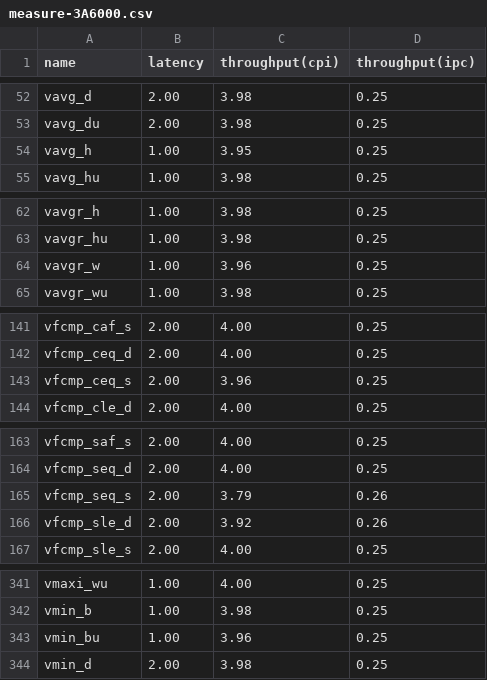
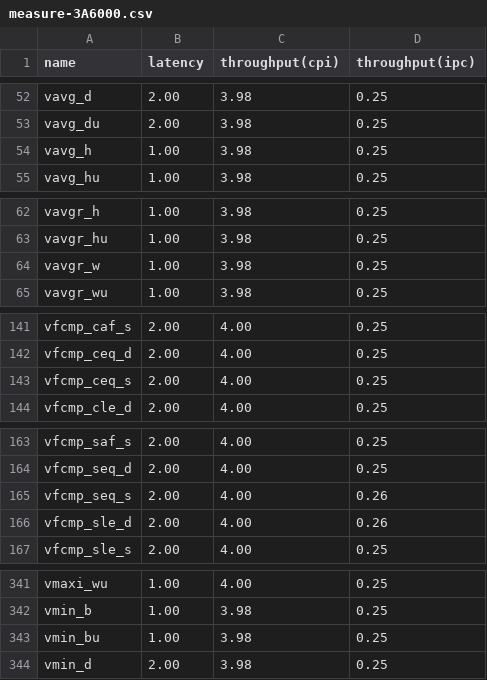
Before and after one commit to jiegec/unofficial-loongarch-intrinsics-guide, a CSV file: code/measure-3A6000.csv, drawn as a sheet; only a part is shown, gaps mark what is left out; the diff covers the shown part only.

Commit message:
Manually round the numbers

```diff
--- a/code/measure-3A6000.csv
+++ b/code/measure-3A6000.csv
@@ -53,3 +53,3 @@ vavg_d,2.00,3.98,0.25
 vavg_du,2.00,3.98,0.25
-vavg_h,1.00,3.95,0.25
+vavg_h,1.00,3.98,0.25
 vavg_hu,1.00,3.98,0.25
@@ -63,3 +63,3 @@ vavgr_h,1.00,3.98,0.25
 vavgr_hu,1.00,3.98,0.25
-vavgr_w,1.00,3.96,0.25
+vavgr_w,1.00,3.98,0.25
 vavgr_wu,1.00,3.98,0.25
@@ -142,3 +142,3 @@ vfcmp_caf_s,2.00,4.00,0.25
 vfcmp_ceq_d,2.00,4.00,0.25
-vfcmp_ceq_s,2.00,3.96,0.25
+vfcmp_ceq_s,2.00,4.00,0.25
 vfcmp_cle_d,2.00,4.00,0.25
@@ -164,4 +164,4 @@ vfcmp_saf_s,2.00,4.00,0.25
 vfcmp_seq_d,2.00,4.00,0.25
-vfcmp_seq_s,2.00,3.79,0.26
-vfcmp_sle_d,2.00,3.92,0.26
+vfcmp_seq_s,2.00,4.00,0.26
+vfcmp_sle_d,2.00,4.00,0.26
 vfcmp_sle_s,2.00,4.00,0.25
@@ -342,3 +342,3 @@ vmaxi_wu,1.00,4.00,0.25
 vmin_b,1.00,3.98,0.25
-vmin_bu,1.00,3.96,0.25
+vmin_bu,1.00,3.98,0.25
 vmin_d,2.00,3.98,0.25
```
Also changed, not shown: 7 edited cells elsewhere in this file.
